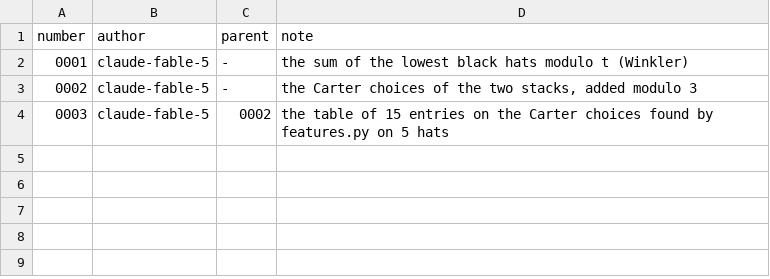
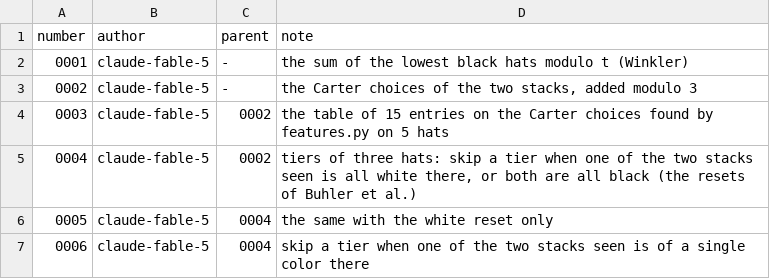
Before and after one commit to douzebis/blog.atlant.is, a TSV file: research/hats/players/candidates/meta.tsv, drawn as a sheet; the diff names each change by its address in the sheet, - before the commit and + after, or states it on an @@ line.

Commit message:
Hats research: every best strategy on five hats, in classes
best-search/best_all.c lists the crushed strategies with a given number
of hits: 2, 4, 102 on two to four hats as the calculator finds, 1,014 on
five hats, and none with 359 hits. best_classes5.py: 27 classes, of
which 9 are built with resets and shifts, the same 9 that hold a
hereditary strategy; 18 are primitive. Section 7 and Question K of the
article, and the open questions, are updated. Three more candidates for
three players (tiers of three hats with resets).

```diff
--- a/research/hats/players/candidates/meta.tsv
+++ b/research/hats/players/candidates/meta.tsv
+row 5: 0004 | claude-fable-5 | 0002 | tiers of three hats: skip a tier when one of the two stacks seen is all white there, or both are all black (the resets of Buhler et al.)
+row 6: 0005 | claude-fable-5 | 0004 | the same with the white reset only
+row 7: 0006 | claude-fable-5 | 0004 | skip a tier when one of the two stacks seen is of a single color there
```
Also changed, not shown: research/hats/players/candidates/log.tsv, 10 other files.
